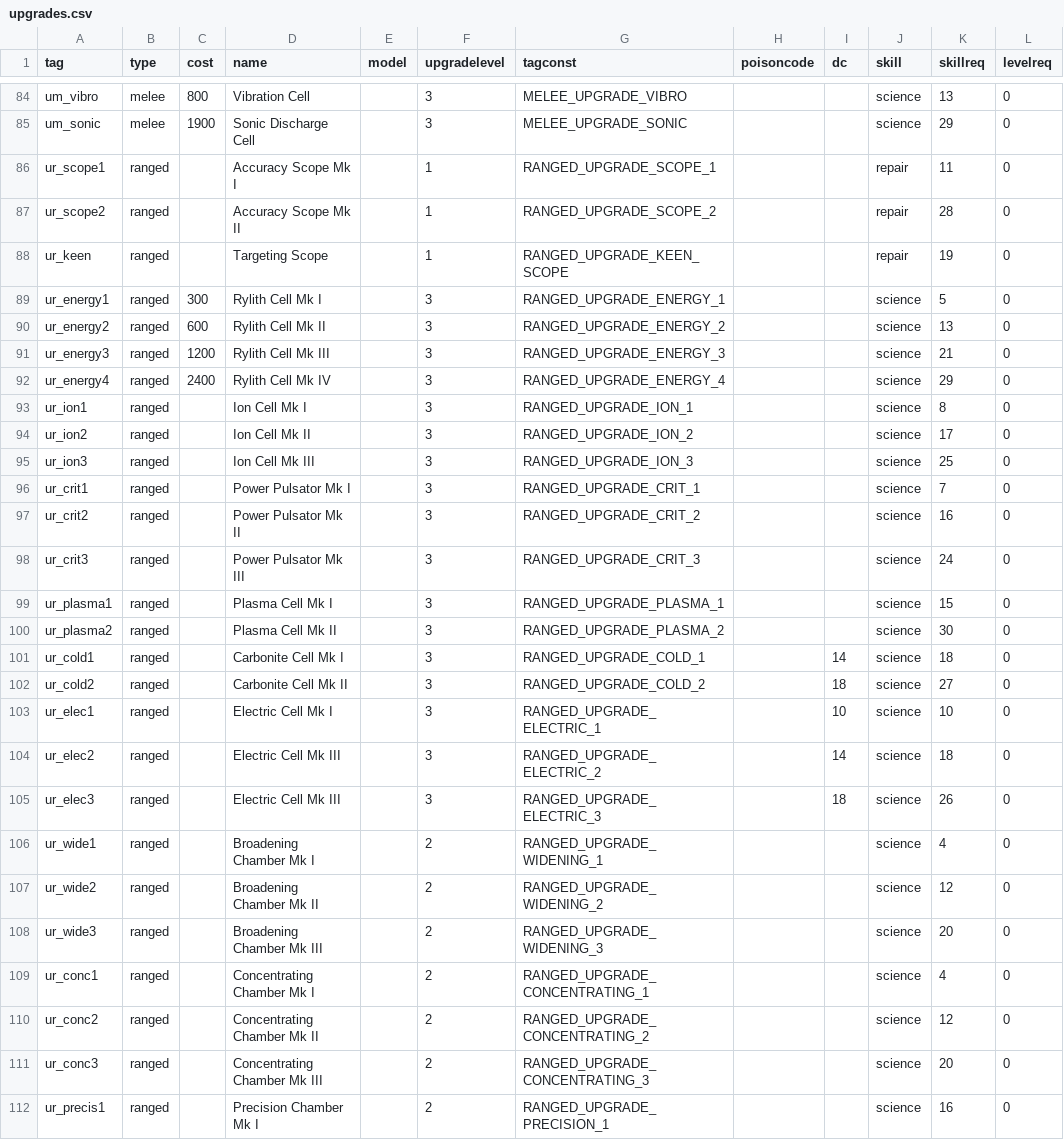
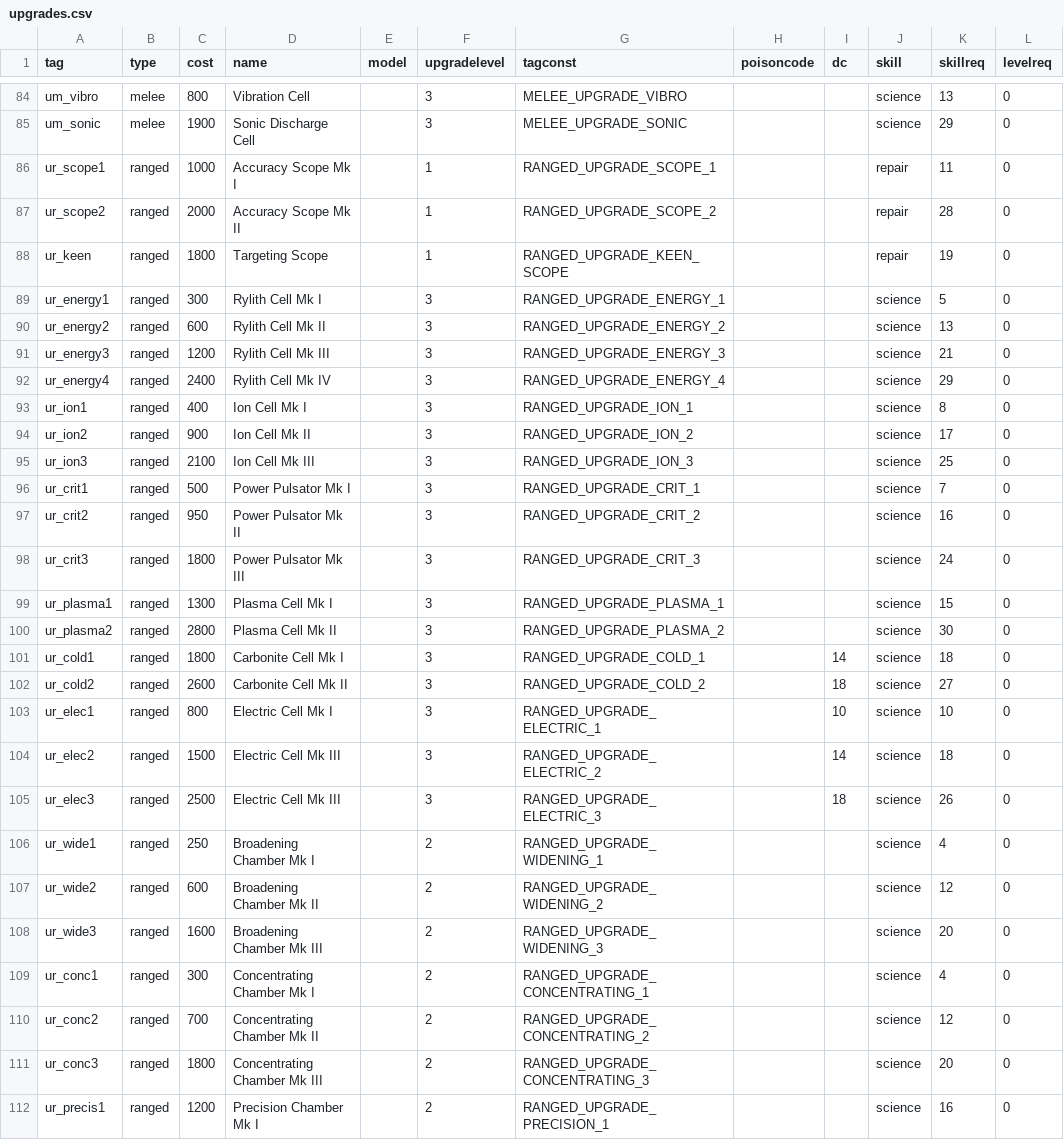
Before and after one commit to Box65535/Box-KOTOR-Mods, a CSV file: BoxTSLMod/Generators/Data/upgrades.csv, drawn as a sheet; only a part is shown, gaps mark what is left out; the diff covers the shown part only; the diff names each change by its address in the sheet, - before the commit and + after, or states it on an @@ line.

Commit message:
Upgrades

```diff
--- a/BoxTSLMod/Generators/Data/upgrades.csv
+++ b/BoxTSLMod/Generators/Data/upgrades.csv
-C86 (cost): (empty)
+C86 (cost): 1000
-C87 (cost): (empty)
+C87 (cost): 2000
-C88 (cost): (empty)
+C88 (cost): 1800
-C93 (cost): (empty)
+C93 (cost): 400
-C94 (cost): (empty)
+C94 (cost): 900
-C95 (cost): (empty)
+C95 (cost): 2100
-C96 (cost): (empty)
+C96 (cost): 500
-C97 (cost): (empty)
+C97 (cost): 950
-C98 (cost): (empty)
+C98 (cost): 1800
-C99 (cost): (empty)
+C99 (cost): 1300
-C100 (cost): (empty)
+C100 (cost): 2800
-C101 (cost): (empty)
+C101 (cost): 1800
-C102 (cost): (empty)
+C102 (cost): 2600
-C103 (cost): (empty)
+C103 (cost): 800
-C104 (cost): (empty)
+C104 (cost): 1500
-C105 (cost): (empty)
+C105 (cost): 2500
-C106 (cost): (empty)
+C106 (cost): 250
-C107 (cost): (empty)
+C107 (cost): 600
-C108 (cost): (empty)
+C108 (cost): 1600
-C109 (cost): (empty)
+C109 (cost): 300
-C110 (cost): (empty)
+C110 (cost): 700
-C111 (cost): (empty)
+C111 (cost): 1800
-C112 (cost): (empty)
+C112 (cost): 1200
```
Also changed, not shown: 60 edited cells elsewhere in this file, 1 other file.
